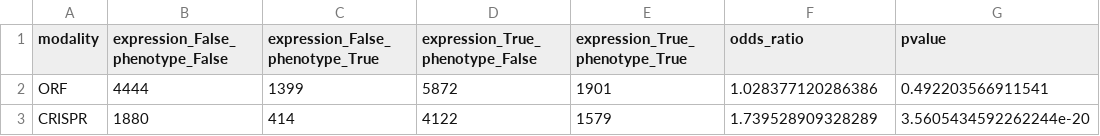
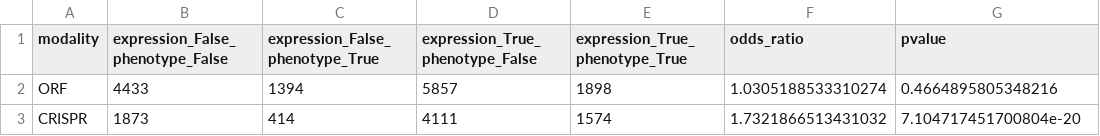
Before and after one commit to jump-cellpainting/2024_Chandrasekaran_Morphmap, a CSV file: 08.explore-phenotypically-active-genes/output/expression.csv, drawn as a sheet.

```diff
--- a/08.explore-phenotypically-active-genes/output/expression.csv
+++ b/08.explore-phenotypically-active-genes/output/expression.csv
@@ -1,3 +1,3 @@
 modality,expression_False_phenotype_False,expression_False_phenotype_True,expression_True_phenotype_False,expression_True_phenotype_True,odds_ratio,pvalue
-ORF,4444,1399,5872,1901,1.028377120286386,0.492203566911541
-CRISPR,1880,414,4122,1579,1.739528909328289,3.5605434592262244e-20
+ORF,4433,1394,5857,1898,1.0305188533310274,0.4664895805348216
+CRISPR,1873,414,4111,1574,1.7321866513431032,7.104717451700804e-20
```
Also changed, not shown: 08.explore-phenotypically-active-genes/output/essentiality.csv, 08.explore-phenotypically-active-genes/output/homologue_existence.csv, 8 other files.
